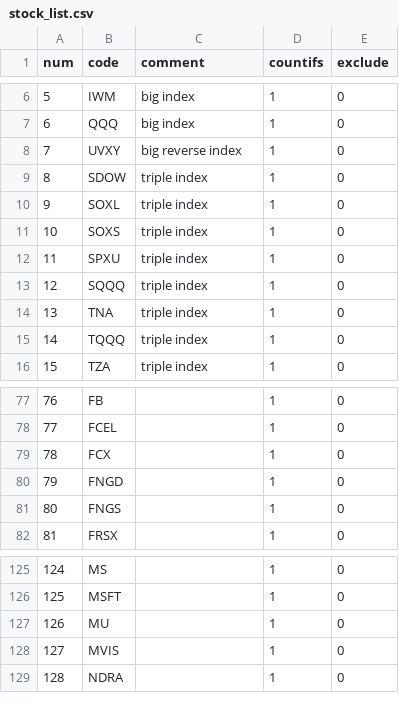
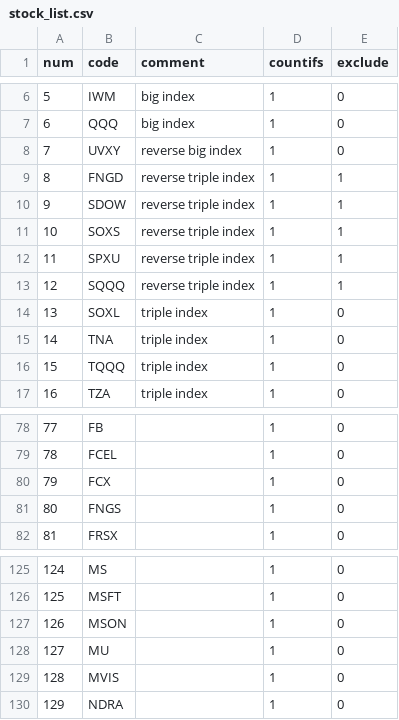
Before and after one commit to zxcvbnm3260/ChristopherShen, a CSV file: stock_list.csv, drawn as a sheet; only a part is shown, gaps mark what is left out; removed rows and columns are numbered as before the commit, all else as after; the diff names each change by its address in the sheet, - before the commit and + after, or states it on an @@ line.

Commit message:
Add files via upload

```diff
--- a/stock_list.csv
+++ b/stock_list.csv
-C8 (comment): big reverse index
+C8 (comment): reverse big index
+row 9: 8 | FNGD | reverse triple index | 1 | 1
@@ column A (num) renumbered from row 10 down @@
-C10 (comment): triple index
+C10 (comment): reverse triple index
-E10 (exclude): 0
+E10 (exclude): 1
+row 11: 10 | SOXS | reverse triple index | 1 | 1
+row 12: 11 | SPXU | reverse triple index | 1 | 1
+row 13: 12 | SQQQ | reverse triple index | 1 | 1
-row 11: 10 | SOXS | triple index | 1 | 0
-row 12: 11 | SPXU | triple index | 1 | 0
-row 13: 12 | SQQQ | triple index | 1 | 0
-row 80: 79 | FNGD |  | 1 | 0
+row 127: 126 | MSON |  | 1 | 0
```
